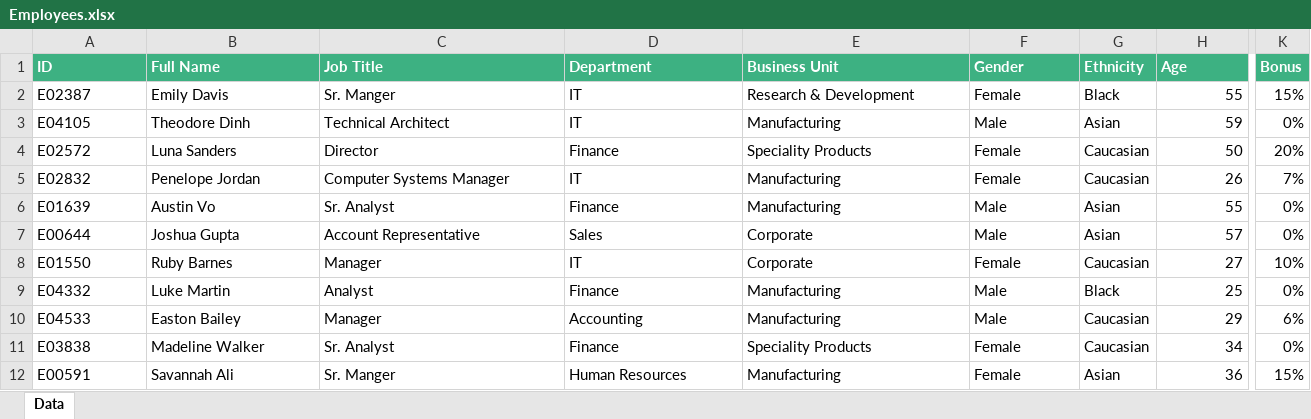
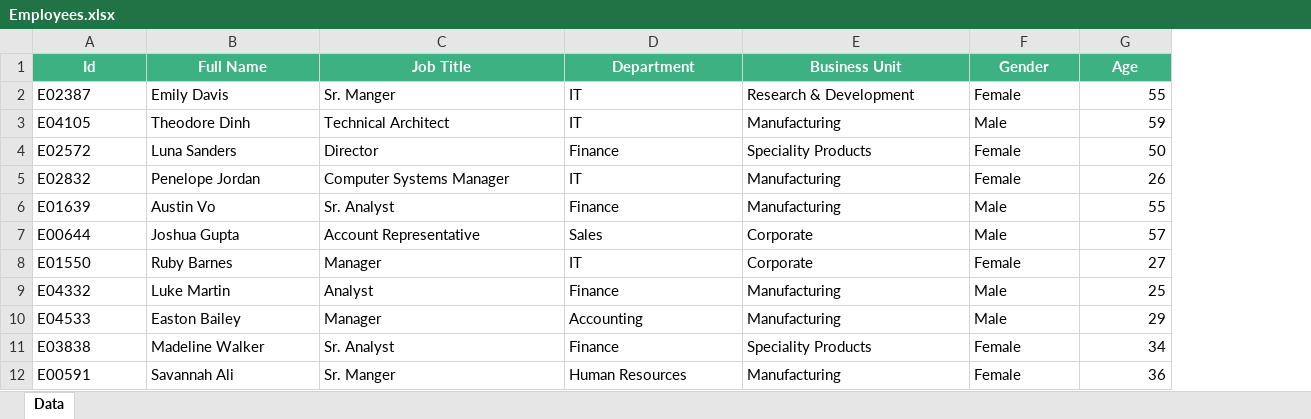
Before and after one commit to BG-IT-Edu/School-Programming, an Excel workbook: Courses/Software-Sciences/Module-3-Databases-New/11-MS-Access/Resources/Excel/Employees.xlsx, sheet Data, drawn as a sheet; only a part is shown, gaps mark what is left out; values as stored, in another font and other column widths than the file's, no borders; table styles not drawn; removed rows and columns are numbered as before the commit, all else as after; the diff covers the shown part only; the diff names each change by its address in the sheet, - before the commit and + after, or states it on an @@ line.

Commit message:
Fixing Excel file for Access

```diff
--- a/Courses/Software-Sciences/Module-3-Databases-New/11-MS-Access/Resources/Excel/Employees.xlsx (sheet Data)
+++ b/Courses/Software-Sciences/Module-3-Databases-New/11-MS-Access/Resources/Excel/Employees.xlsx (sheet Data)
-column G (Ethnicity), rows 2-12: Black | Asian | Caucasian | Caucasian | Asian | Asian | Caucasian | Black | Caucasian | Caucasian | Asian
-column K (Bonus), rows 2-12: 15% | 0% | 20% | 7% | 0% | 0% | 10% | 0% | 6% | 0% | 15%
-A1: ID
+A1: Id
-A1:F1 alignment: left
+A1:F1 alignment: center
-G1 alignment: left
+G1 alignment: center
```
Also changed, not shown: cell formats elsewhere in this sheet.
